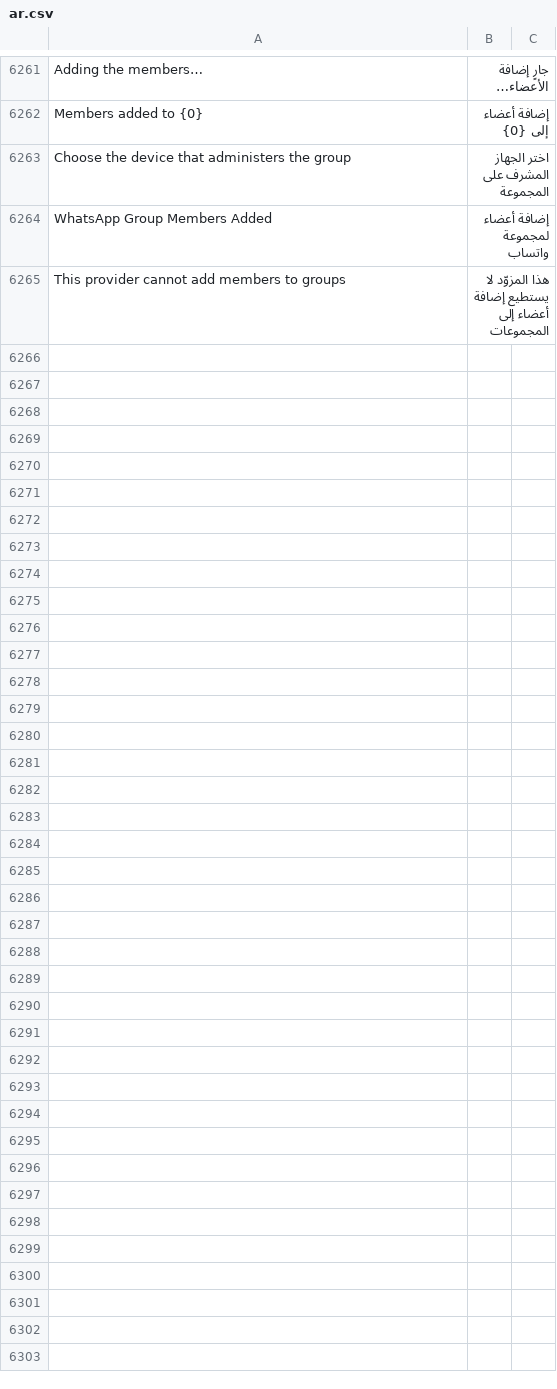
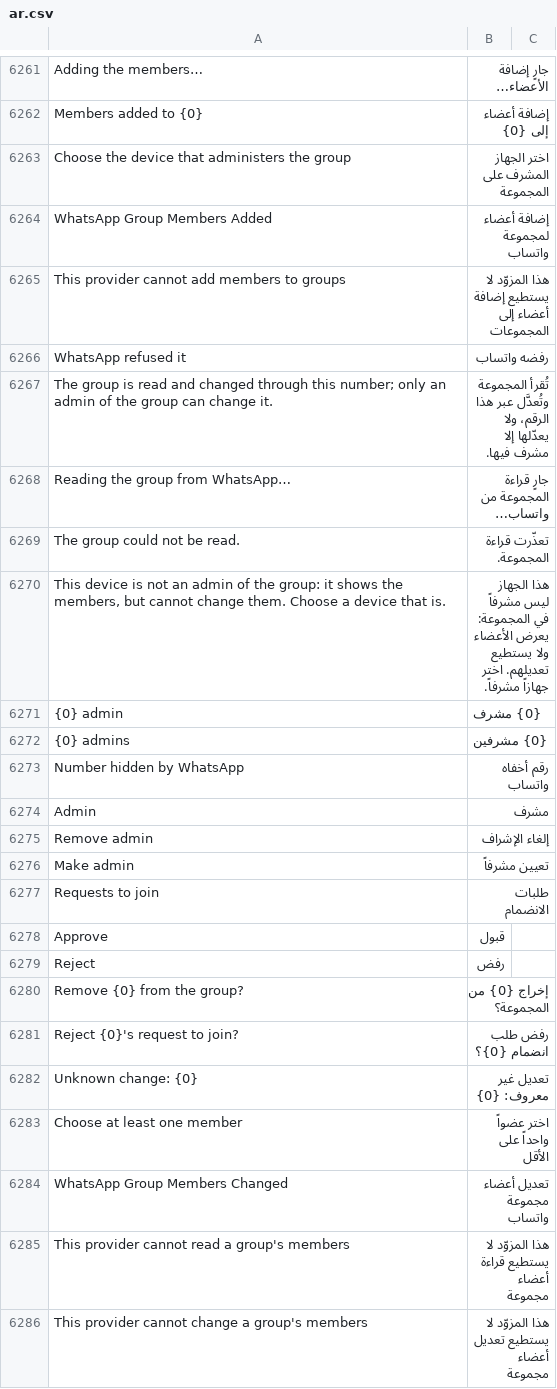
Before and after one commit to whatsappnext/whatsapp_next, a CSV file: whatsapp_next/translations/ar.csv, drawn as a sheet; only a part is shown, gaps mark what is left out; the diff names each change by its address in the sheet, - before the commit and + after, or states it on an @@ line.

```diff
--- a/whatsapp_next/translations/ar.csv
+++ b/whatsapp_next/translations/ar.csv
+row 6266: WhatsApp refused it | رفضه واتساب
+row 6267: The group is read and changed through this number; only an admin of the group can change it. | تُقرأ المجموعة وتُعدَّل عبر هذا الرقم، ولا يعدّلها إلا مشرف فيها.
+row 6268: Reading the group from WhatsApp… | جارٍ قراءة المجموعة من واتساب…
+row 6269: The group could not be read. | تعذّرت قراءة المجموعة.
+row 6270: This device is not an admin of the group: it shows the members, but cannot change them. Choose a device that is. | هذا الجهاز ليس مشرفاً في المجموعة: يعرض الأعضاء ولا يستطيع تعديلهم. اختر جهازاً مشرفاً.
+row 6271: {0} admin | {0} مشرف
+row 6272: {0} admins | {0} مشرفين
+row 6273: Number hidden by WhatsApp | رقم أخفاه واتساب
+row 6274: Admin | مشرف
+row 6275: Remove admin | إلغاء الإشراف
+row 6276: Make admin | تعيين مشرفاً
+row 6277: Requests to join | طلبات الانضمام
+row 6278: Approve | قبول
+row 6279: Reject | رفض
+row 6280: Remove {0} from the group? | إخراج {0} من المجموعة؟
+row 6281: Reject {0}'s request to join? | رفض طلب انضمام {0}؟
+row 6282: Unknown change: {0} | تعديل غير معروف: {0}
+row 6283: Choose at least one member | اختر عضواً واحداً على الأقل
+row 6284: WhatsApp Group Members Changed | تعديل أعضاء مجموعة واتساب
+row 6285: This provider cannot read a group's members | هذا المزوّد لا يستطيع قراءة أعضاء مجموعة
+row 6286: This provider cannot change a group's members | هذا المزوّد لا يستطيع تعديل أعضاء مجموعة
```
Also changed, not shown: 16 other files.
